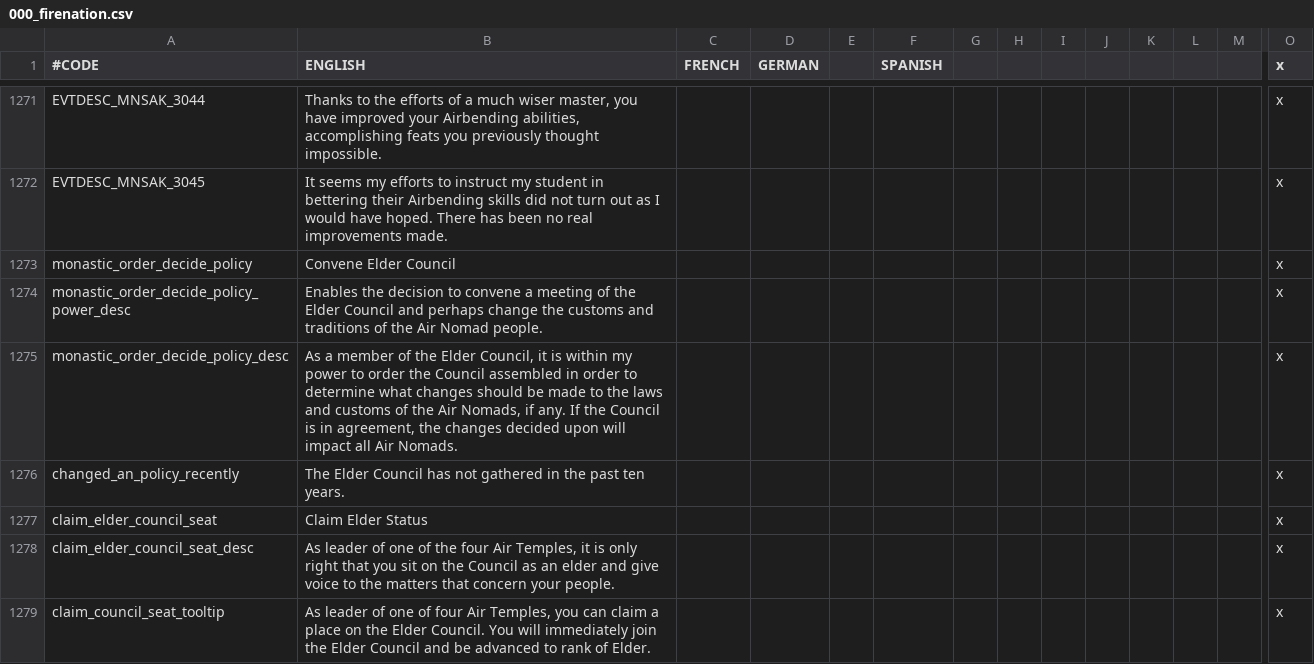
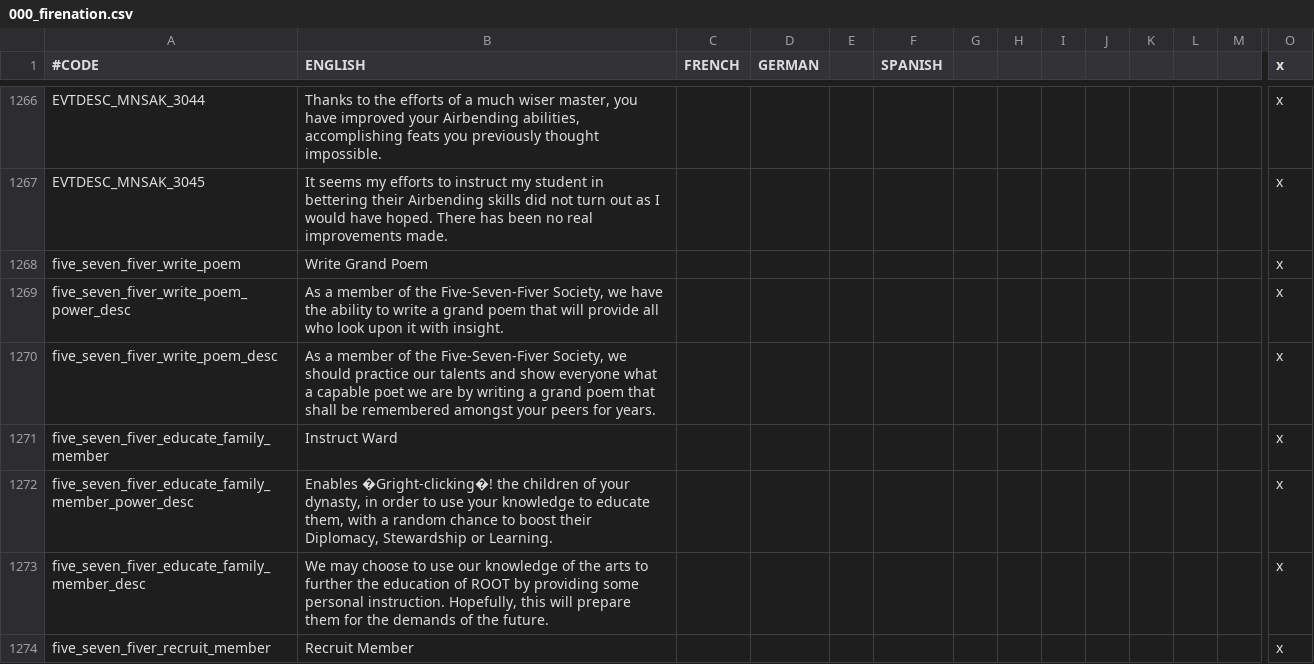
Before and after one commit to Rystic/ATLA-restored, a CSV file: avatar - four nations restored/localisation/000_firenation.csv, drawn as a sheet; only a part is shown, gaps mark what is left out; the shorter side is filled out with more unchanged rows; rows hold the shown columns only; the diff covers the shown part only; the diff names each change by its address in the sheet, - before the commit and + after, or states it on an @@ line.

Commit message:
move monastic_order loc to proper file

```diff
--- a/avatar - four nations restored/localisation/000_firenation.csv
+++ b/avatar - four nations restored/localisation/000_firenation.csv
-row 1273: monastic_order_decide_policy | Convene Elder Council |  |  |  |  |  |  |  |  |  |  |  | x
-row 1274: monastic_order_decide_policy_power_desc | Enables the decision to convene a meeting of the Elder Council and perhaps change the customs and traditions of the Air Nomad people. |  |  |  |  |  |  |  |  |  |  |  | x
-row 1275: monastic_order_decide_policy_desc | As a member of the Elder Council, it is within my power to order the Council assembled in order to determine what changes should be made to the laws and customs of the Air Nomads, if any. If the Council is in agreement, the changes decided upon will impact all Air Nomads. |  |  |  |  |  |  |  |  |  |  |  | x
-row 1276: changed_an_policy_recently | The Elder Council has not gathered in the past ten years. |  |  |  |  |  |  |  |  |  |  |  | x
-row 1277: claim_elder_council_seat | Claim Elder Status |  |  |  |  |  |  |  |  |  |  |  | x
-row 1278: claim_elder_council_seat_desc | As leader of one of the four Air Temples, it is only right that you sit on the Council as an elder and give voice to the matters that concern your people. |  |  |  |  |  |  |  |  |  |  |  | x
-row 1279: claim_council_seat_tooltip | As leader of one of four Air Temples, you can claim a place on the Elder Council. You will immediately join the Elder Council and be advanced to rank of Elder. |  |  |  |  |  |  |  |  |  |  |  | x
```
Also changed, not shown: 11 removed rows elsewhere in this file, avatar - four nations restored/localisation/air_nomads.csv.
